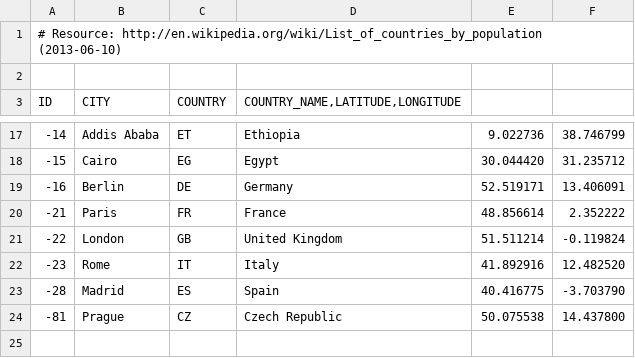
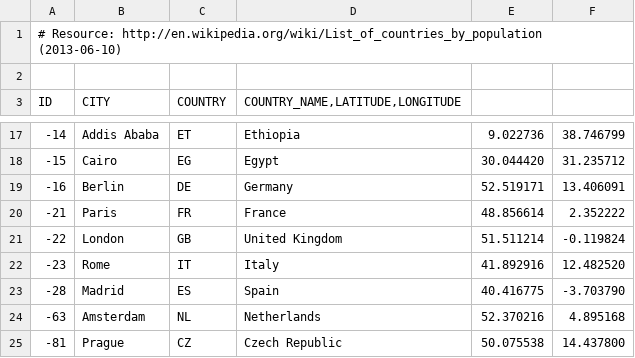
Before and after one commit to wc24/ujorm, a CSV file: samples/wicket/src/main/java/org/ujorm/hotels/config/demoData/ResourceCity.csv, drawn as a sheet; only a part is shown, gaps mark what is left out; the diff names each change by its address in the sheet, - before the commit and + after, or states it on an @@ line.

```diff
--- a/samples/wicket/src/main/java/org/ujorm/hotels/config/demoData/ResourceCity.csv
+++ b/samples/wicket/src/main/java/org/ujorm/hotels/config/demoData/ResourceCity.csv
+row 24: -63 | Amsterdam | NL | Netherlands | 52.370216 | 4.895168
```
Also changed, not shown: samples/wicket/src/main/java/org/ujorm/hotels/config/demoData/ResourceHotel.csv.
